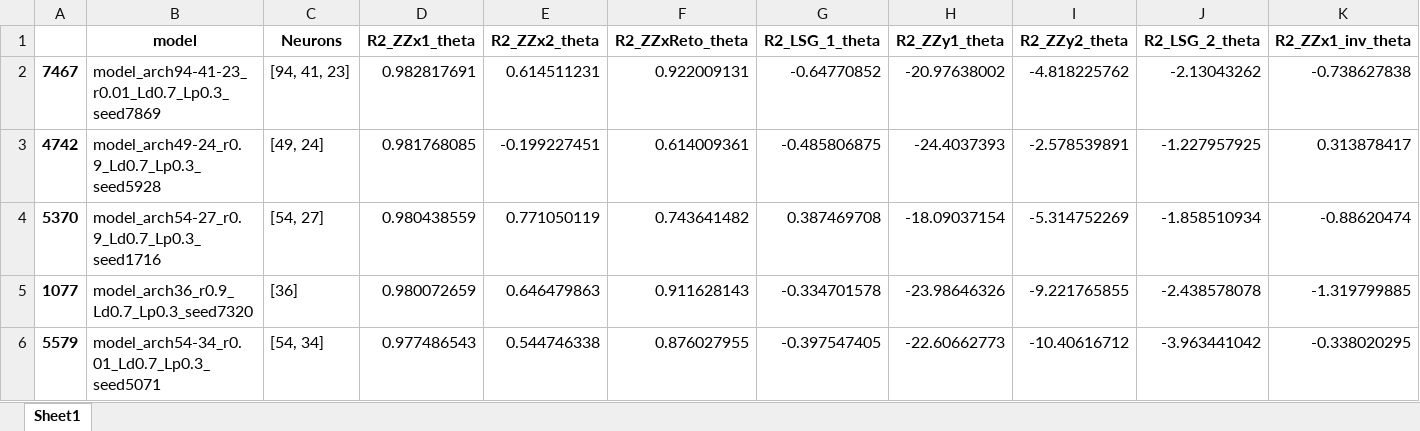
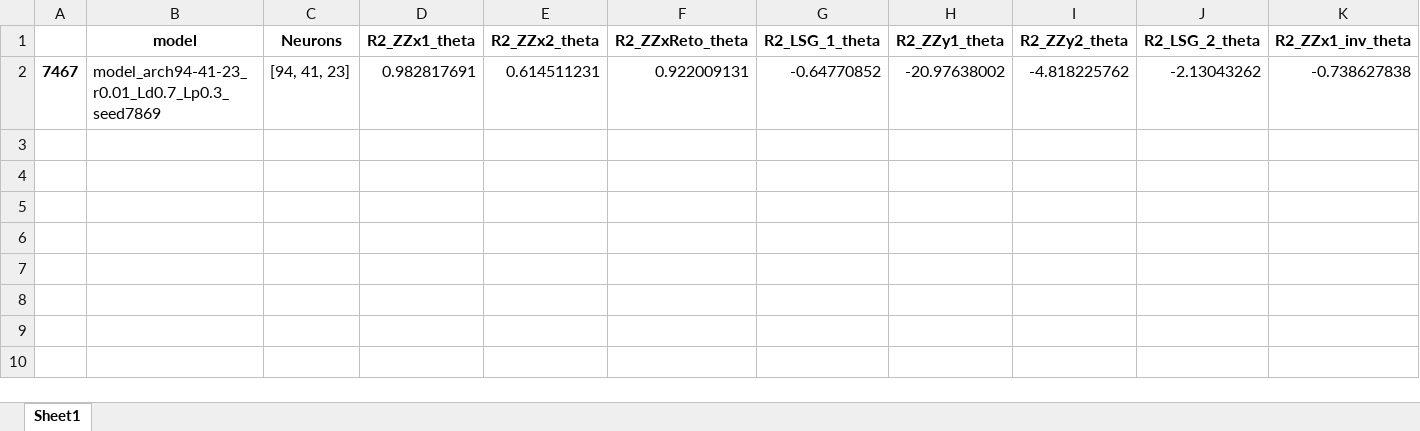
Before and after one commit to sarahmss/Ic-2026.2, an Excel workbook: 00-TrainRnns/tau-12/Theta/BestModels-otm.xlsx, sheet Sheet1, drawn as a sheet; only a part is shown; values as stored, in another font and other column widths than the file's, no borders; rows hold the shown columns only; the diff names each change by its address in the sheet, - before the commit and + after, or states it on an @@ line.

```diff
--- a/00-TrainRnns/tau-12/Theta/BestModels-otm.xlsx (sheet Sheet1)
+++ b/00-TrainRnns/tau-12/Theta/BestModels-otm.xlsx (sheet Sheet1)
-row 3: 4742 | model_arch49-24_r0.9_Ld0.7_Lp0.3_seed5928 | [49, 24] | 0.981768085 | -0.199227451 | 0.614009361 | -0.485806875 | -24.4037393 | -2.578539891 | -1.227957925 | 0.313878417
-row 4: 5370 | model_arch54-27_r0.9_Ld0.7_Lp0.3_seed1716 | [54, 27] | 0.980438559 | 0.771050119 | 0.743641482 | 0.387469708 | -18.09037154 | -5.314752269 | -1.858510934 | -0.88620474
-row 5: 1077 | model_arch36_r0.9_Ld0.7_Lp0.3_seed7320 | [36] | 0.980072659 | 0.646479863 | 0.911628143 | -0.334701578 | -23.98646326 | -9.221765855 | -2.438578078 | -1.319799885
-row 6: 5579 | model_arch54-34_r0.01_Ld0.7_Lp0.3_seed5071 | [54, 34] | 0.977486543 | 0.544746338 | 0.876027955 | -0.397547405 | -22.60662773 | -10.40616712 | -3.963441042 | -0.338020295
```
Also changed, not shown: 00-TrainRnns/tau-3/Theta/BestModels.xlsx, 00-TrainRnns/tau-3/Theta/resultados.xlsx, 15 other files.
